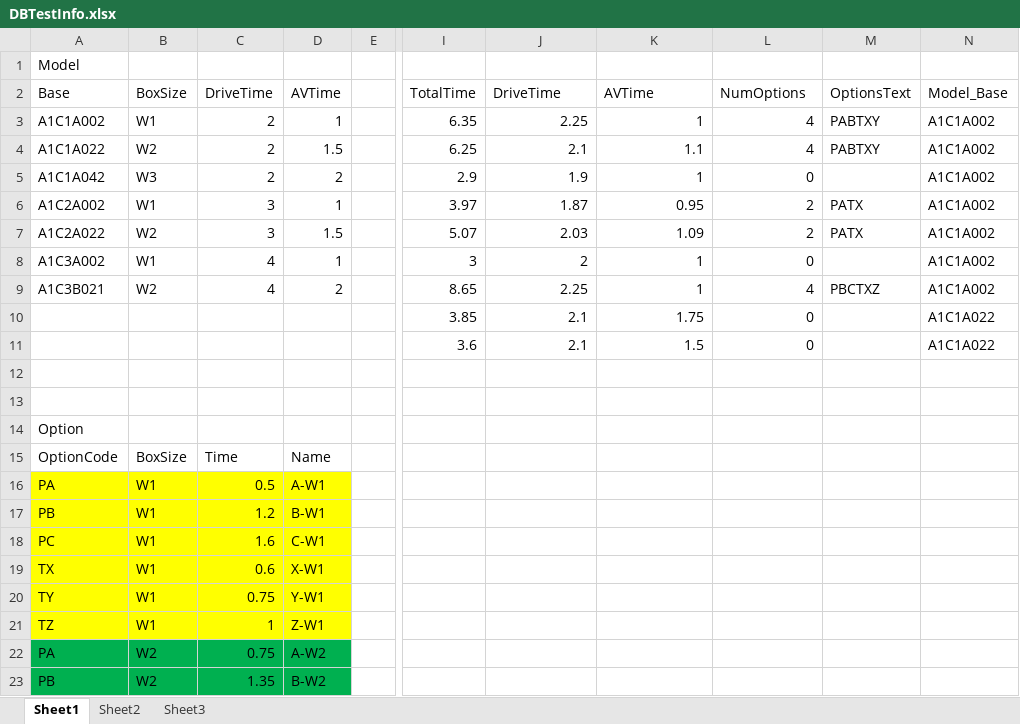
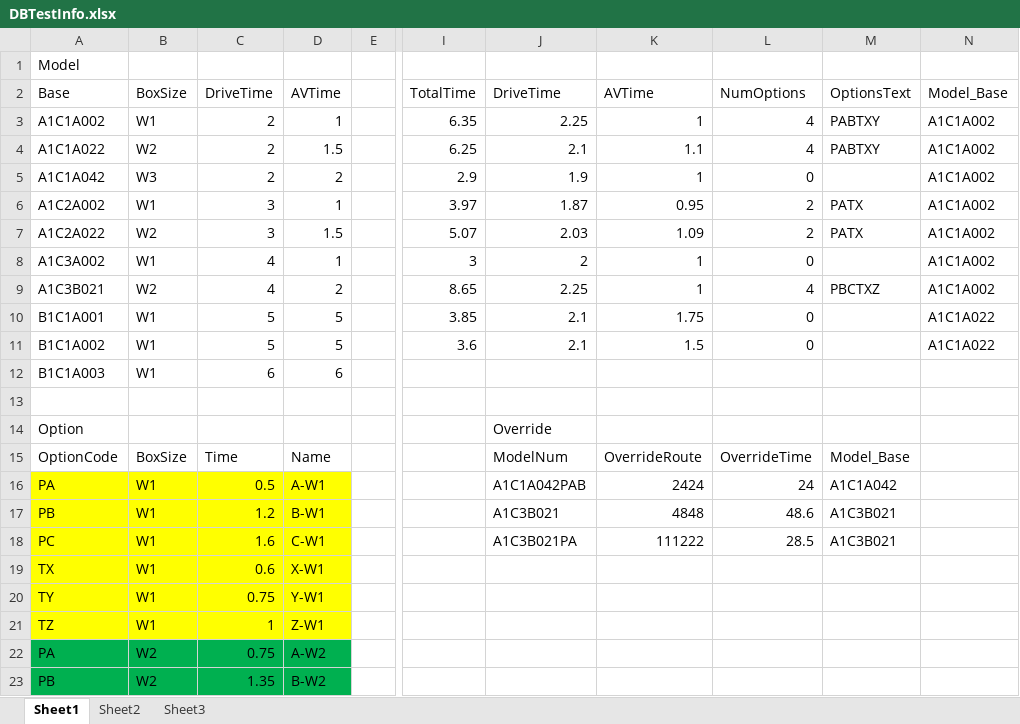
Before and after one commit to Alext24/RouteConfigurator, an Excel workbook: RouteConfiguratorDBSchema/DBTestInfo.xlsx, sheet Sheet1, drawn as a sheet; only a part is shown, gaps mark what is left out; values as stored, in another font and other column widths than the file's, no borders; removed rows and columns are numbered as before the commit, all else as after; rows hold the shown columns only; the diff covers the shown part only; the diff names each change by its address in the sheet, - before the commit and + after, or states it on an @@ line.

```diff
--- a/RouteConfiguratorDBSchema/DBTestInfo.xlsx (sheet Sheet1)
+++ b/RouteConfiguratorDBSchema/DBTestInfo.xlsx (sheet Sheet1)
-A10 (Base): (empty)
+A10 (Base): B1C1A001
-B10:B11 (BoxSize): (empty)
+B10:B11 (BoxSize): W1
-C10:C11 (DriveTime): (empty)
+C10:C11 (DriveTime): 5
-D10:D11 (AVTime): (empty)
+D10:D11 (AVTime): 5
-A11 (Base): (empty)
+A11 (Base): B1C1A002
+row 12: B1C1A003 | W1 | 6 | 6
-row 13: (empty)
-J14 (DriveTime): (empty)
+J14 (DriveTime): Override
-J15 (DriveTime): (empty)
+J15 (DriveTime): ModelNum
-K15 (AVTime): (empty)
+K15 (AVTime): OverrideRoute
-L15 (NumOptions): (empty)
+L15 (NumOptions): OverrideTime
-M15 (OptionsText): (empty)
+M15 (OptionsText): Model_Base
-J16 (DriveTime): (empty)
+J16 (DriveTime): A1C1A042PAB
-K16 (AVTime): (empty)
+K16 (AVTime): 2424
-L16 (NumOptions): (empty)
+L16 (NumOptions): 24
-M16 (OptionsText): (empty)
+M16 (OptionsText): A1C1A042
-J17 (DriveTime): (empty)
+J17 (DriveTime): A1C3B021
-K17 (AVTime): (empty)
+K17 (AVTime): 4848
-L17 (NumOptions): (empty)
+L17 (NumOptions): 48.6
-M17:M18 (OptionsText): (empty)
+M17:M18 (OptionsText): A1C3B021
-J18 (DriveTime): (empty)
+J18 (DriveTime): A1C3B021PA
-K18 (AVTime): (empty)
+K18 (AVTime): 111222
-L18 (NumOptions): (empty)
+L18 (NumOptions): 28.5
```
Also changed, not shown: 15 added rows and 5 removed rows elsewhere in this sheet, 2 other files.
